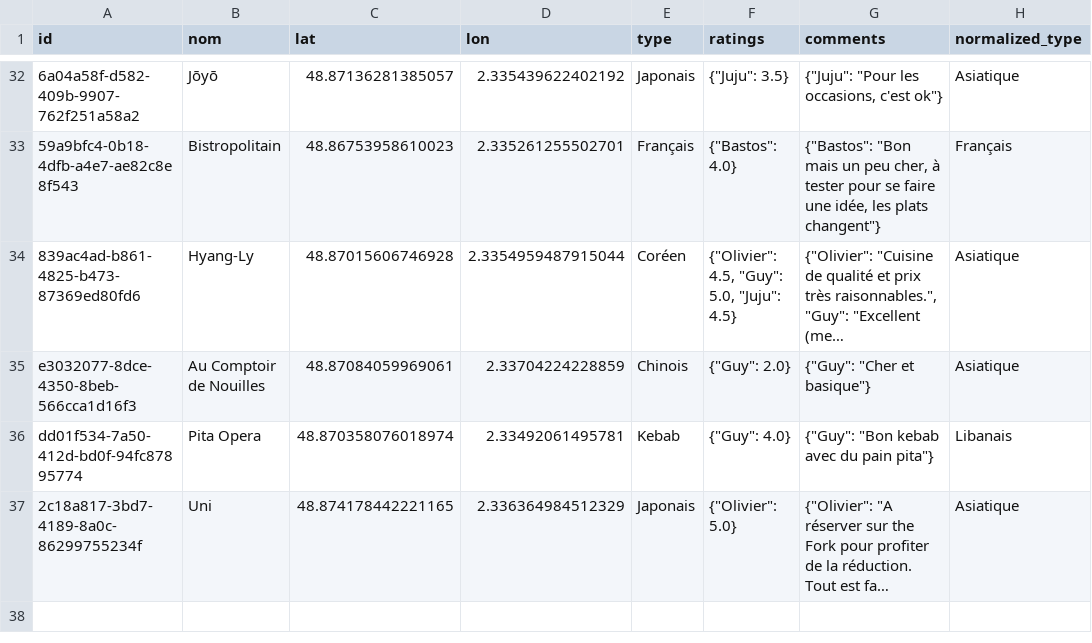
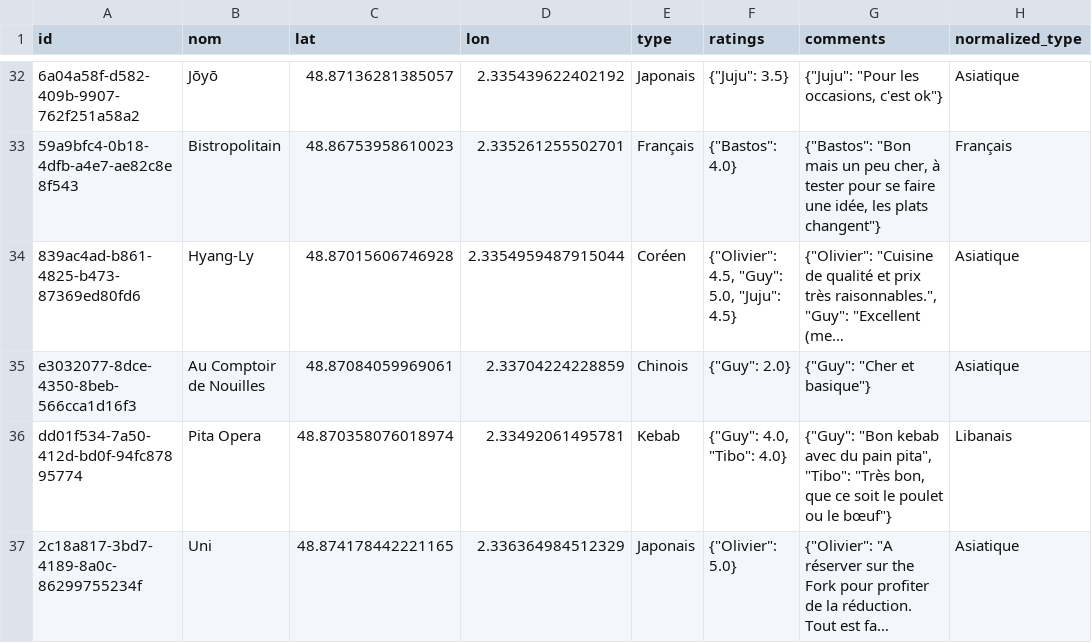
Before and after one commit to Xuoner/cartedejeuners, a CSV file: restaurants.csv, drawn as a sheet; only a part is shown, gaps mark what is left out; long unchanged cells end in …; the diff names each change by its address in the sheet, - before the commit and + after, or states it on an @@ line.

Commit message:
Note/commentaire ajouté pour Pita Opera

```diff
--- a/restaurants.csv
+++ b/restaurants.csv
-F36 (ratings): {"Guy": 4.0}
+F36 (ratings): {"Guy": 4.0, "Tibo": 4.0}
-G36 (comments): …du pain pita"}
+G36 (comments): …du pain pita", "Tibo": "Très bon, que ce soit le poulet ou le bœuf"}
```
